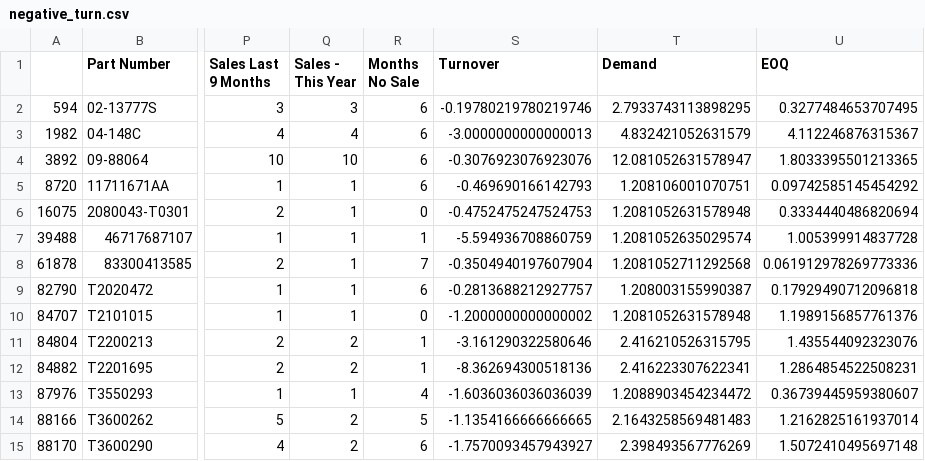
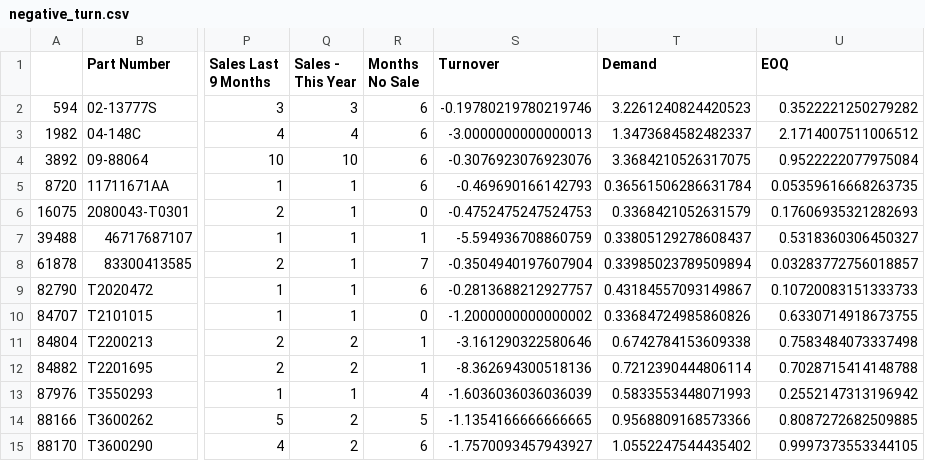
Before and after one commit to skyler22wilson/final_project, a CSV file: data/Dealership_Data/negative_turn.csv, drawn as a sheet; only a part is shown, gaps mark what is left out; the diff names each change by its address in the sheet, - before the commit and + after, or states it on an @@ line.

```diff
--- a/data/Dealership_Data/negative_turn.csv
+++ b/data/Dealership_Data/negative_turn.csv
-T2 (Demand): 2.7933743113898295
+T2 (Demand): 3.2261240824420523
-U2 (EOQ): 0.3277484653707495
+U2 (EOQ): 0.3522221250279282
-T3 (Demand): 4.832421052631579
+T3 (Demand): 1.3473684582482337
-U3 (EOQ): 4.112246876315367
+U3 (EOQ): 2.1714007511006512
-T4 (Demand): 12.081052631578947
+T4 (Demand): 3.3684210526317075
-U4 (EOQ): 1.8033395501213365
+U4 (EOQ): 0.9522222077975084
-T5 (Demand): 1.208106001070751
+T5 (Demand): 0.36561506286631784
-U5 (EOQ): 0.09742585145454292
+U5 (EOQ): 0.05359616668263735
-T6 (Demand): 1.2081052631578948
+T6 (Demand): 0.3368421052631579
-U6 (EOQ): 0.3334440486820694
+U6 (EOQ): 0.17606935321282693
-T7 (Demand): 1.2081052635029574
+T7 (Demand): 0.33805129278608437
-U7 (EOQ): 1.005399914837728
+U7 (EOQ): 0.5318360306450327
-T8 (Demand): 1.2081052711292568
+T8 (Demand): 0.33985023789509894
-U8 (EOQ): 0.061912978269773336
+U8 (EOQ): 0.03283772756018857
-T9 (Demand): 1.208003155990387
+T9 (Demand): 0.43184557093149867
-U9 (EOQ): 0.17929490712096818
+U9 (EOQ): 0.10720083151333733
-T10 (Demand): 1.2081052631578948
+T10 (Demand): 0.33684724985860826
-U10 (EOQ): 1.1989156857761376
+U10 (EOQ): 0.6330714918673755
-T11 (Demand): 2.416210526315795
+T11 (Demand): 0.6742784153609338
-U11 (EOQ): 1.435544092323076
+U11 (EOQ): 0.7583484073337498
-T12 (Demand): 2.416223307622341
+T12 (Demand): 0.7212390444806114
-U12 (EOQ): 1.2864854522508231
+U12 (EOQ): 0.7028715414148788
-T13 (Demand): 1.2088903454234472
+T13 (Demand): 0.5833553448071993
-U13 (EOQ): 0.36739445959380607
+U13 (EOQ): 0.2552147313196942
-T14 (Demand): 2.1643258569481483
+T14 (Demand): 0.9568809168573366
-U14 (EOQ): 1.2162825161937014
+U14 (EOQ): 0.8087272682509885
-T15 (Demand): 2.398493567776269
+T15 (Demand): 1.0552247544435402
-U15 (EOQ): 1.5072410495697148
+U15 (EOQ): 0.9997373553344105
```
Also changed, not shown: 9 other files.
